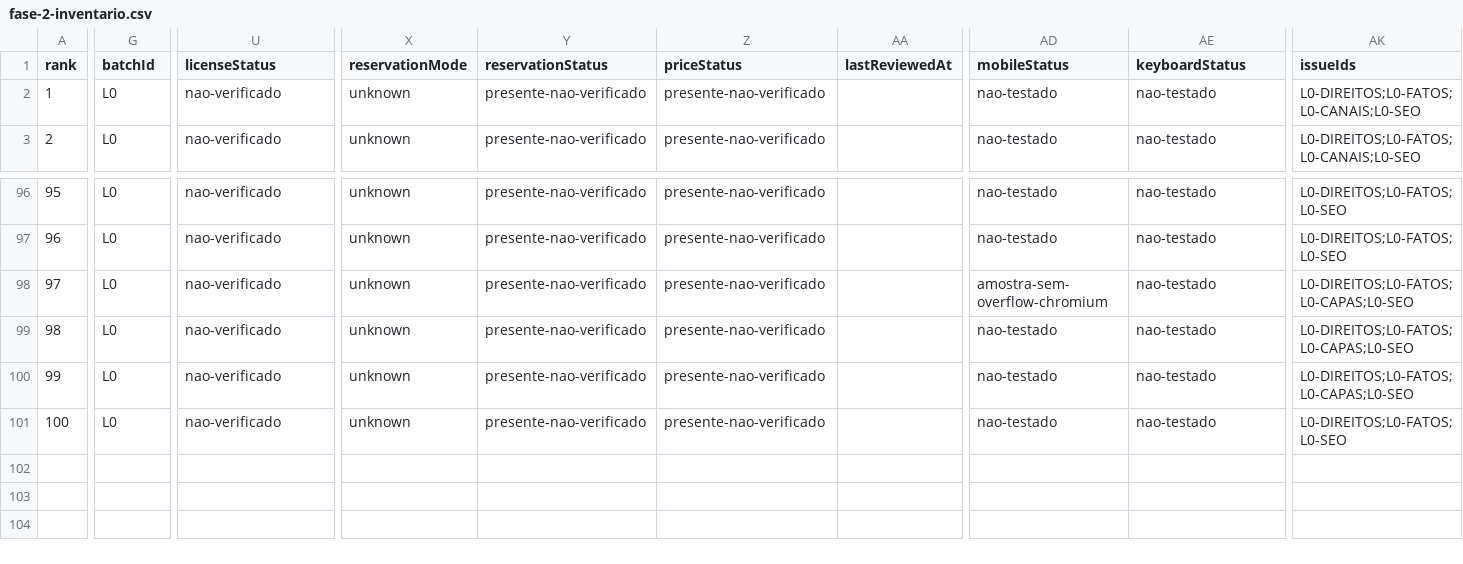
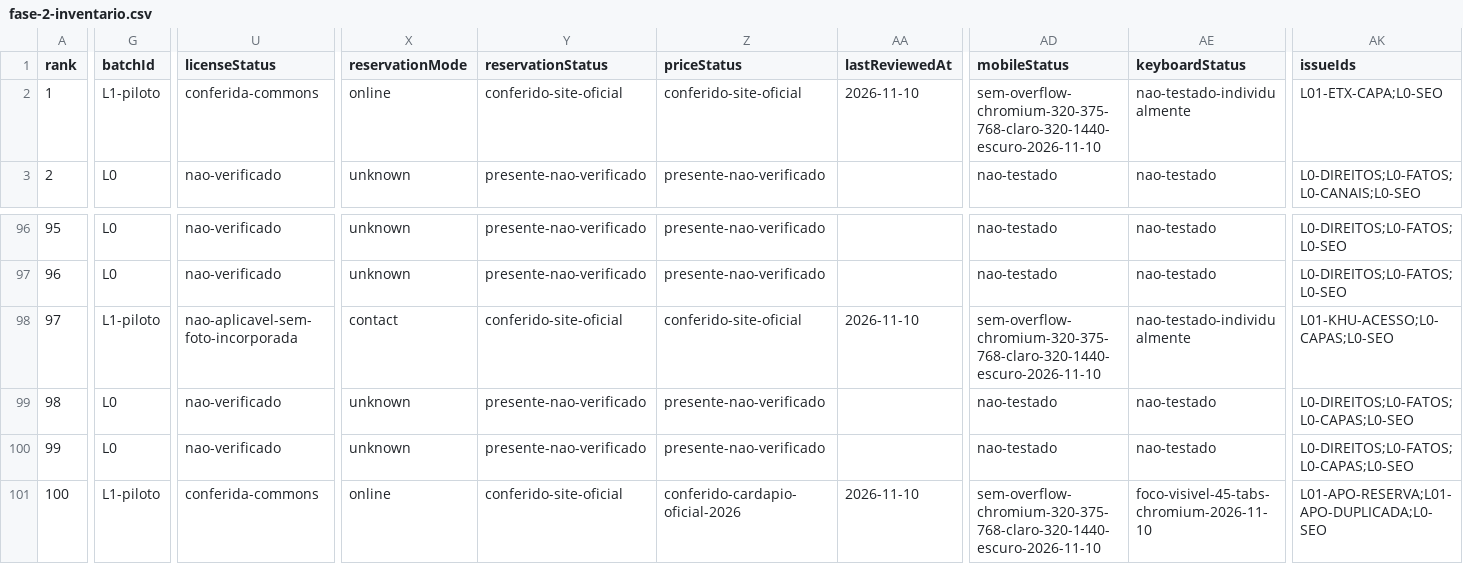
Before and after one commit to AndreRuperto/melhores-restaurantes, a CSV file: docs/lotes/fase-2-inventario.csv, drawn as a sheet; only a part is shown, gaps mark what is left out; the diff covers the shown part only; the diff names each change by its address in the sheet, - before the commit and + after, or states it on an @@ line.

```diff
--- a/docs/lotes/fase-2-inventario.csv
+++ b/docs/lotes/fase-2-inventario.csv
-G2 (batchId): L0
+G2 (batchId): L1-piloto
-U2 (licenseStatus): nao-verificado
+U2 (licenseStatus): conferida-commons
-X2 (reservationMode): unknown
+X2 (reservationMode): online
-Y2 (reservationStatus): presente-nao-verificado
+Y2 (reservationStatus): conferido-site-oficial
-Z2 (priceStatus): presente-nao-verificado
+Z2 (priceStatus): conferido-site-oficial
-AA2 (lastReviewedAt): (empty)
+AA2 (lastReviewedAt): 2026-11-10
-AD2 (mobileStatus): nao-testado
+AD2 (mobileStatus): sem-overflow-chromium-320-375-768-claro-320-1440-escuro-2026-11-10
-AE2 (keyboardStatus): nao-testado
+AE2 (keyboardStatus): nao-testado-individualmente
-AK2 (issueIds): L0-DIREITOS;L0-FATOS;L0-CANAIS;L0-SEO
+AK2 (issueIds): L01-ETX-CAPA;L0-SEO
-G98 (batchId): L0
+G98 (batchId): L1-piloto
-U98 (licenseStatus): nao-verificado
+U98 (licenseStatus): nao-aplicavel-sem-foto-incorporada
-X98 (reservationMode): unknown
+X98 (reservationMode): contact
-Y98 (reservationStatus): presente-nao-verificado
+Y98 (reservationStatus): conferido-site-oficial
-Z98 (priceStatus): presente-nao-verificado
+Z98 (priceStatus): conferido-site-oficial
-AA98 (lastReviewedAt): (empty)
+AA98 (lastReviewedAt): 2026-11-10
-AD98 (mobileStatus): amostra-sem-overflow-chromium
+AD98 (mobileStatus): sem-overflow-chromium-320-375-768-claro-320-1440-escuro-2026-11-10
-AE98 (keyboardStatus): nao-testado
+AE98 (keyboardStatus): nao-testado-individualmente
-AK98 (issueIds): L0-DIREITOS;L0-FATOS;L0-CAPAS;L0-SEO
+AK98 (issueIds): L01-KHU-ACESSO;L0-CAPAS;L0-SEO
-G101 (batchId): L0
+G101 (batchId): L1-piloto
-U101 (licenseStatus): nao-verificado
+U101 (licenseStatus): conferida-commons
-X101 (reservationMode): unknown
+X101 (reservationMode): online
-Y101 (reservationStatus): presente-nao-verificado
+Y101 (reservationStatus): conferido-site-oficial
-Z101 (priceStatus): presente-nao-verificado
+Z101 (priceStatus): conferido-cardapio-oficial-2026
-AA101 (lastReviewedAt): (empty)
+AA101 (lastReviewedAt): 2026-11-10
-AD101 (mobileStatus): nao-testado
+AD101 (mobileStatus): sem-overflow-chromium-320-375-768-claro-320-1440-escuro-2026-11-10
-AE101 (keyboardStatus): nao-testado
+AE101 (keyboardStatus): foco-visivel-45-tabs-chromium-2026-11-10
-AK101 (issueIds): L0-DIREITOS;L0-FATOS;L0-SEO
+AK101 (issueIds): L01-APO-RESERVA;L01-APO-DUPLICADA;L0-SEO
```
Also changed, not shown: 41 edited cells elsewhere in this file, docs/lotes/fase-2-imagens.csv, 9 other files.
